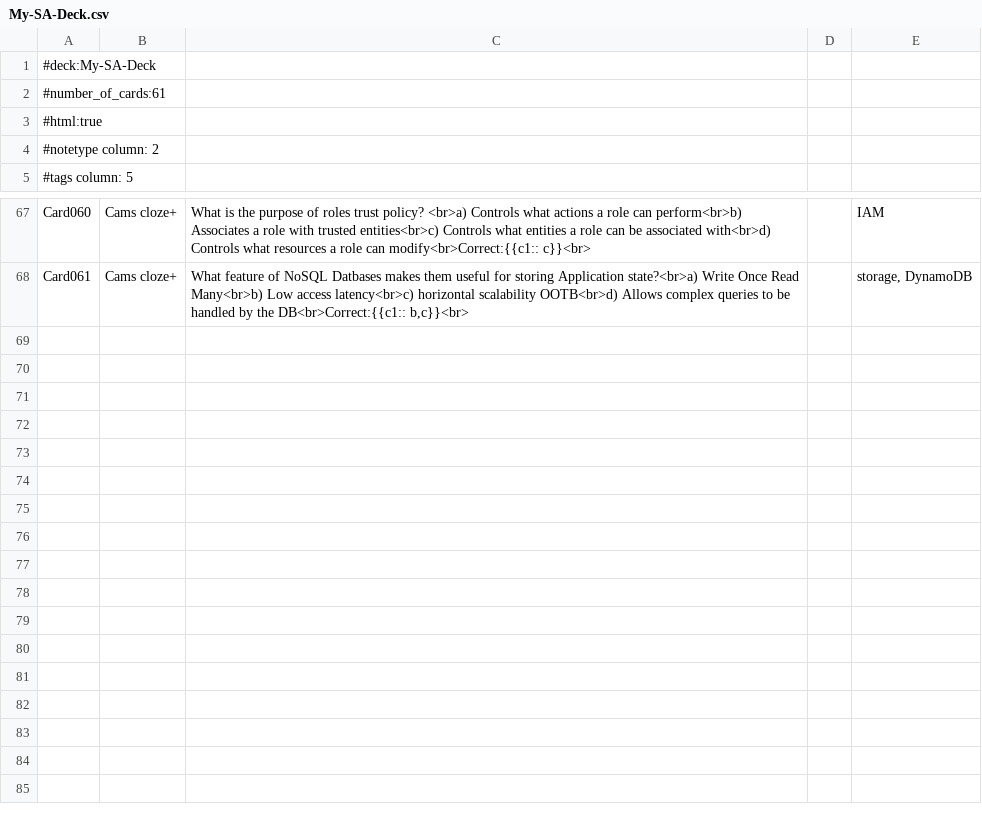
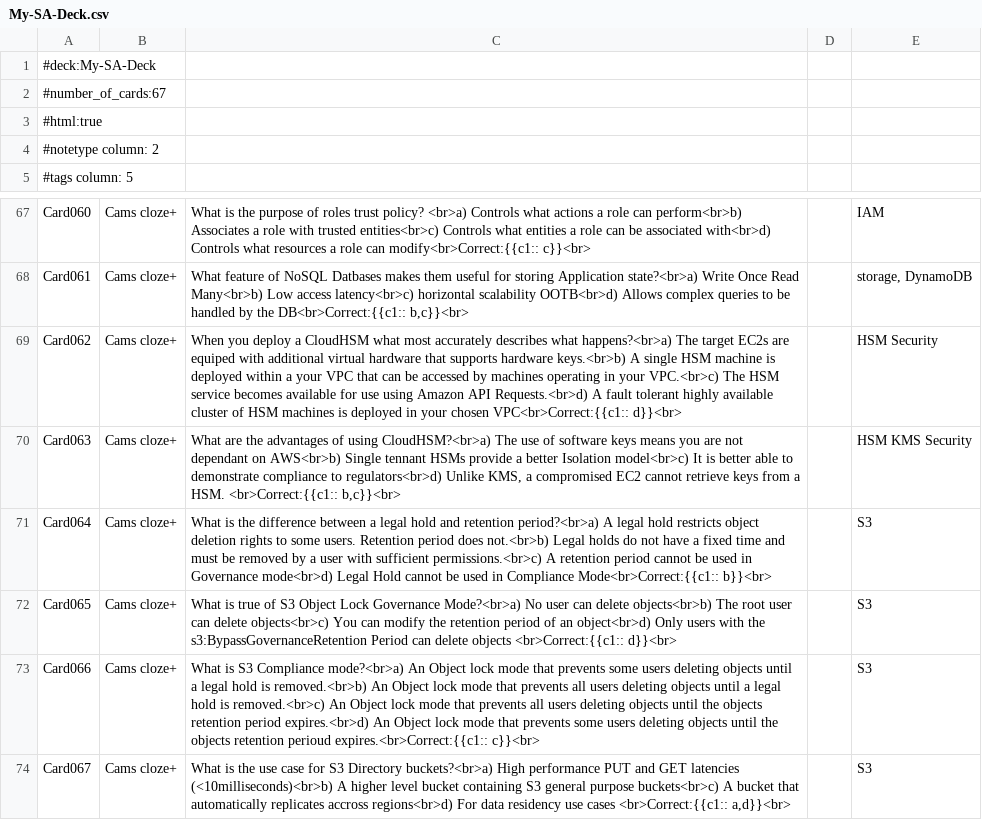
Before and after one commit to cam-mclaren/ank-aws-saa-exam, a CSV file: My-SA-Deck.csv, drawn as a sheet; only a part is shown, gaps mark what is left out.

Commit message:
Add some cloudHSM, S3, and API Gateway cards

```diff
--- a/My-SA-Deck.csv
+++ b/My-SA-Deck.csv
@@ -1,3 +1,3 @@
 #deck:My-SA-Deck
-#number_of_cards:61
+#number_of_cards:67
 #html:true
@@ -68 +68,7 @@ Card060;Cams cloze+; What is the purpose of roles trust policy? <br>a) Controls
 Card061;Cams cloze+; What feature of NoSQL Datbases makes them useful for storing Application state?<br>a) Write Once Read Many<br>b) Low access latency<br>c) horizontal scalability OOTB<br>d) Allows complex queries to be handled by the DB<br>Correct:{{c1:: b,c}}<br>;; storage, DynamoDB
+Card062;Cams cloze+; When you deploy a CloudHSM what most accurately describes what happens?<br>a) The target EC2s are equiped with additional virtual hardware that supports hardware keys.<br>b) A single HSM machine is deployed within a your VPC that can be accessed by machines operating in your VPC.<br>c) The HSM service becomes available for use using Amazon API Requests.<br>d) A fault tolerant highly available cluster of HSM machines is deployed in your chosen VPC<br>Correct:{{c1:: d}}<br>;; HSM Security
+Card063;Cams cloze+; What are the advantages of using CloudHSM?<br>a) The use of software keys means you are not dependant on AWS<br>b) Single tennant HSMs provide a better Isolation model<br>c) It is better able to demonstrate compliance to regulators<br>d) Unlike KMS, a compromised EC2 cannot retrieve keys from a HSM. <br>Correct:{{c1:: b,c}}<br>;; HSM KMS Security
+Card064;Cams cloze+; What is the difference between a legal hold and retention period?<br>a) A legal hold restricts object deletion rights to some users. Retention period does not.<br>b) Legal holds do not have a fixed time and must be removed by a user with sufficient permissions.<br>c) A retention period cannot be used in Governance mode<br>d) Legal Hold cannot be used in Compliance Mode<br>Correct:{{c1:: b}}<br>;; S3
+Card065;Cams cloze+; What is true of S3 Object Lock Governance Mode?<br>a) No user can delete objects<br>b) The root user can delete objects<br>c) You can modify the retention period of an object<br>d) Only users with the s3:BypassGovernanceRetention Period can delete objects <br>Correct:{{c1:: d}}<br>;; S3
+Card066;Cams cloze+; What is S3 Compliance mode?<br>a) An Object lock mode that prevents some users deleting objects until a legal hold is removed.<br>b) An Object lock mode that prevents all users deleting objects until a legal hold is removed.<br>c) An Object lock mode that prevents all users deleting objects until the objects retention period expires.<br>d) An Object lock mode that prevents some users deleting objects until the objects retention perioud expires.<br>Correct:{{c1:: c}}<br>;; S3
+Card067;Cams cloze+; What is the use case for S3 Directory buckets?<br>a) High performance PUT and GET latencies (<10milliseconds)<br>b) A higher level bucket containing S3 general purpose buckets<br>c) A bucket that automatically replicates accross regions<br>d) For data residency use cases <br>Correct:{{c1:: a,d}}<br>;; S3
```
